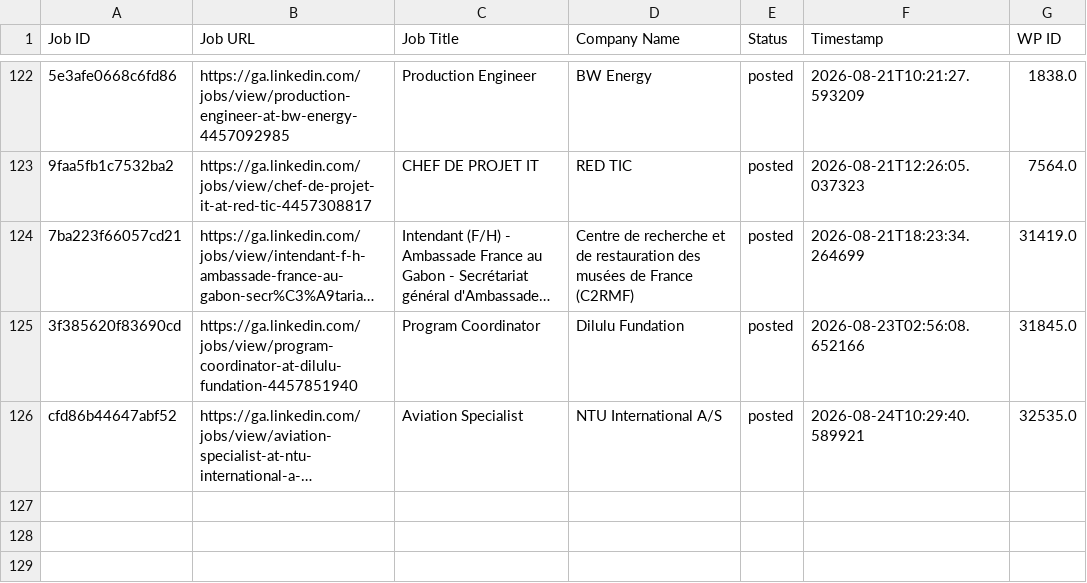
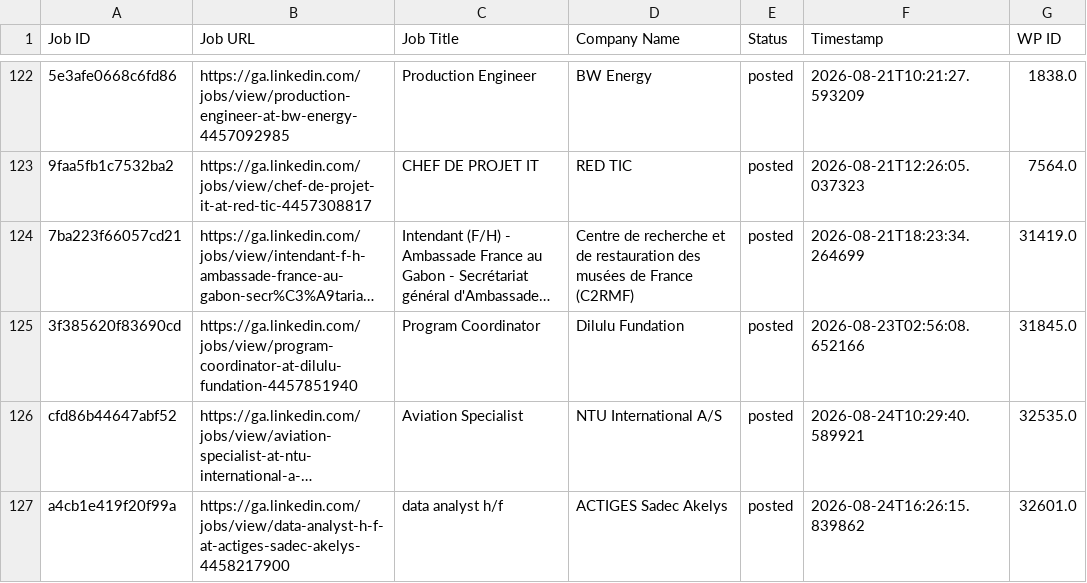
Before and after one commit to projectfetcher/ga, a CSV file: processed_jobs_gabon.csv, drawn as a sheet; only a part is shown, gaps mark what is left out; long unchanged cells end in …; the diff names each change by its address in the sheet, - before the commit and + after, or states it on an @@ line.

```diff
--- a/processed_jobs_gabon.csv
+++ b/processed_jobs_gabon.csv
+row 127: a4cb1e419f20f99a | https://ga.linkedin.com/jobs/view/data-analyst-h-f-at-actiges-sadec-akelys-4458217900 | data analyst h/f | ACTIGES Sadec Akelys | posted | 2026-08-24T16:26:15.839862 | 32601.0
```
